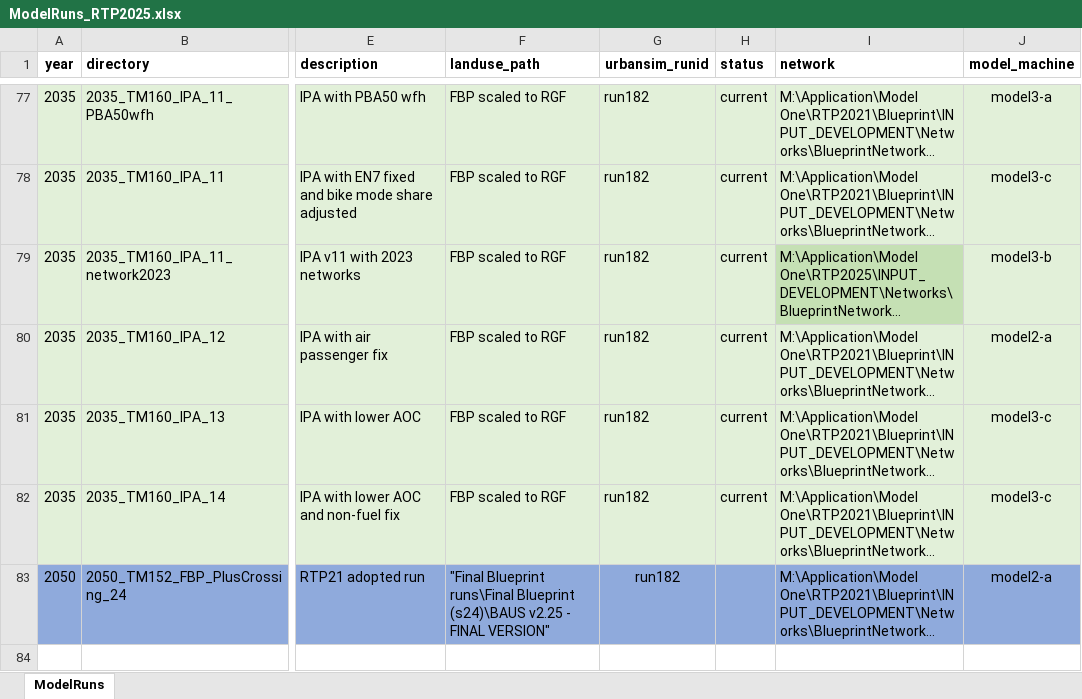
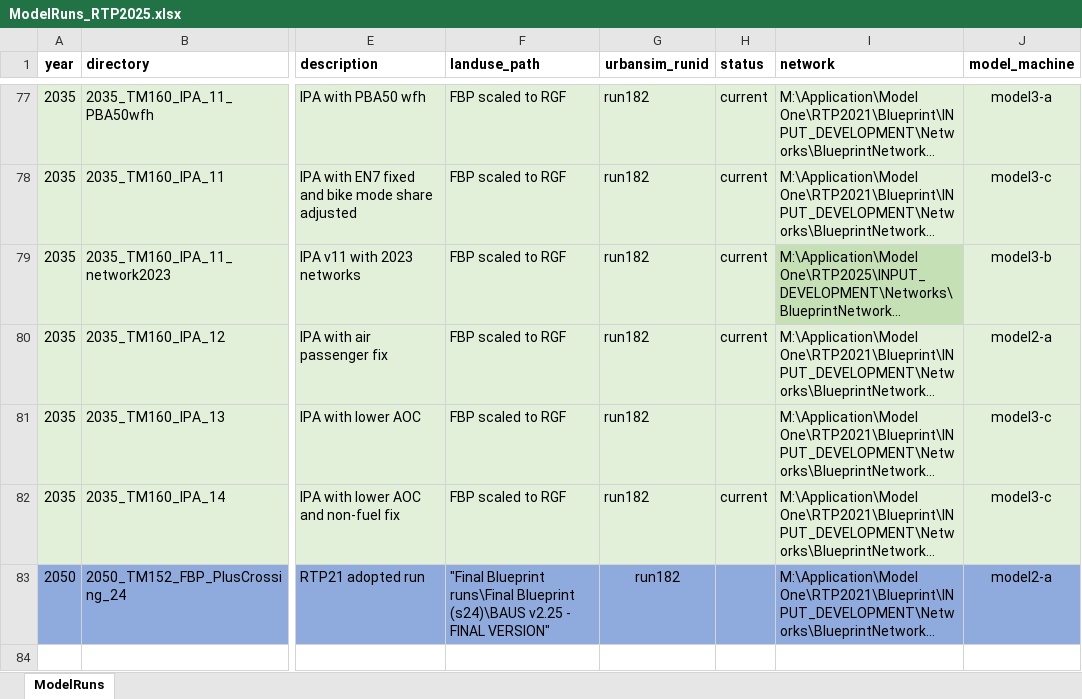
Before and after one commit to BayAreaMetro/travel-model-one, an Excel workbook: utilities/RTP/config_RTP2025/ModelRuns_RTP2025.xlsx, sheet ModelRuns, drawn as a sheet; only a part is shown, gaps mark what is left out; long unchanged cells end in …; values as stored, in another font and other column widths than the file's, no borders; the diff names each change by its address in the sheet, - before the commit and + after, or states it on an @@ line.

Commit message:
Demote 2035_TM160_IPA_13 from current

```diff
--- a/utilities/RTP/config_RTP2025/ModelRuns_RTP2025.xlsx (sheet ModelRuns)
+++ b/utilities/RTP/config_RTP2025/ModelRuns_RTP2025.xlsx (sheet ModelRuns)
-H81 (status): current
+H81 (status): (empty)
```
